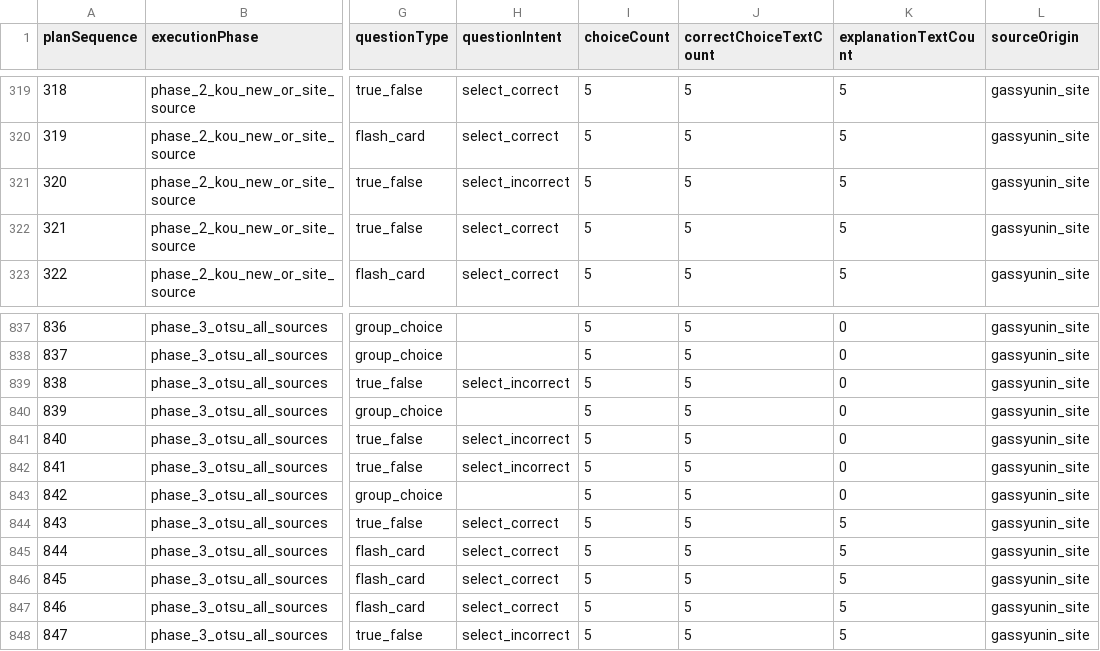
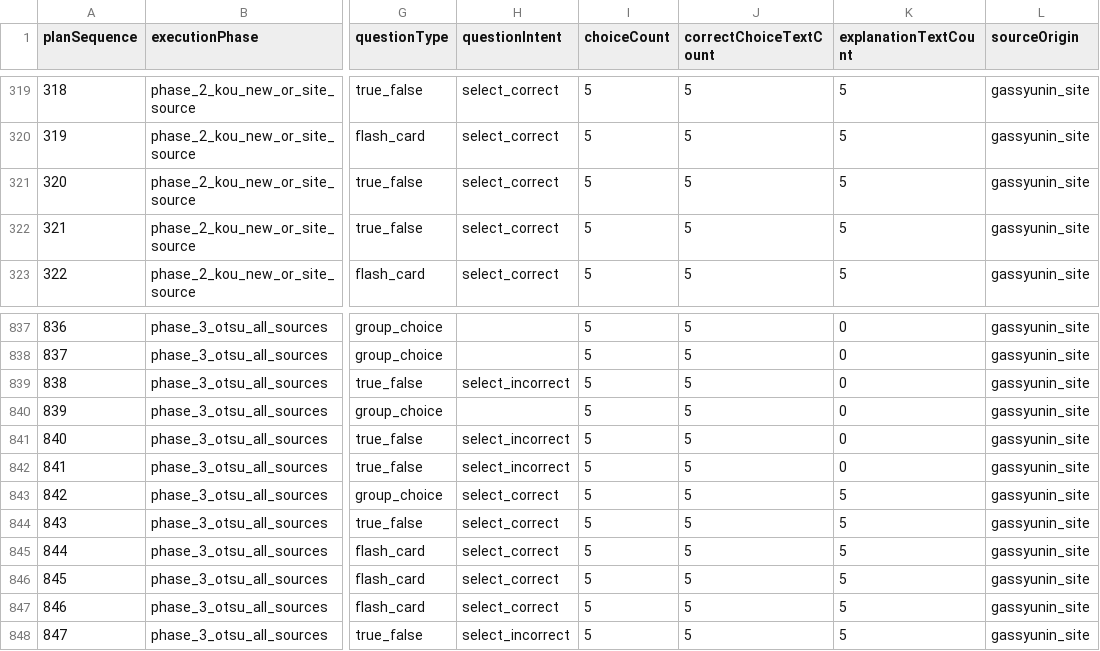
Before and after one commit to yuki-mats/exam_scraper, a TSV file: docs/goals/gas-shunin-01-04-full-pass/notes/question-plan/all_questions_plan.tsv, drawn as a sheet; only a part is shown, gaps mark what is left out; the diff names each change by its address in the sheet, - before the commit and + after, or states it on an @@ line.

Commit message:
Review gas shunin otsu 2024 kiso q8

```diff
--- a/docs/goals/gas-shunin-01-04-full-pass/notes/question-plan/all_questions_plan.tsv
+++ b/docs/goals/gas-shunin-01-04-full-pass/notes/question-plan/all_questions_plan.tsv
-H321 (questionIntent): select_incorrect
+H321 (questionIntent): select_correct
-H843 (questionIntent): (empty)
+H843 (questionIntent): select_correct
-K843 (explanationTextCount): 0
+K843 (explanationTextCount): 5
```
Also changed, not shown: 7 other files.
